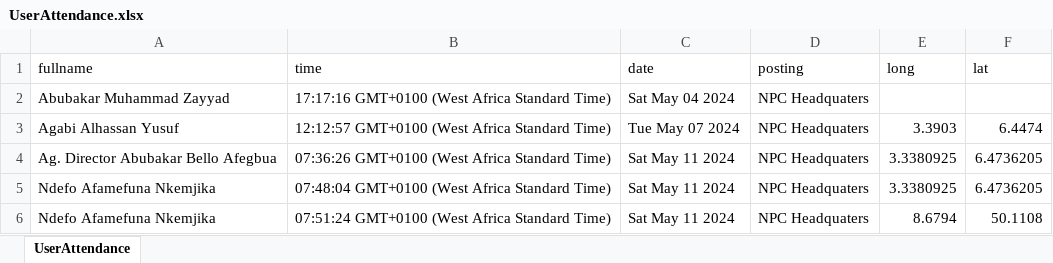
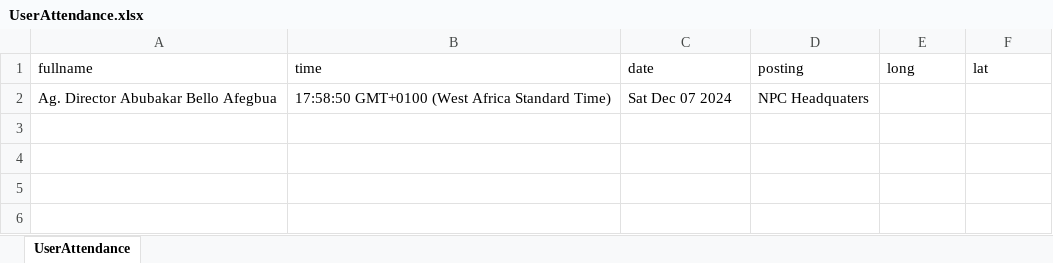
Before and after one commit to iamprincetj/Census-Department-Attendance-and-Requests-copy, an Excel workbook: UserAttendance.xlsx, sheet UserAttendance, drawn as a sheet; values as stored, in another font and other column widths than the file's, no borders; removed rows and columns are numbered as before the commit, all else as after; the diff names each change by its address in the sheet, - before the commit and + after, or states it on an @@ line.

```diff
--- a/UserAttendance.xlsx (sheet UserAttendance)
+++ b/UserAttendance.xlsx (sheet UserAttendance)
-row 2: Abubakar Muhammad Zayyad | 17:17:16 GMT+0100 (West Africa Standard Time) | Sat May 04 2024 | NPC Headquaters
-row 3: Agabi Alhassan Yusuf | 12:12:57 GMT+0100 (West Africa Standard Time) | Tue May 07 2024 | NPC Headquaters | 3.3903 | 6.4474
-B2 (time): 07:36:26 GMT+0100 (West Africa Standard Time)
+B2 (time): 17:58:50 GMT+0100 (West Africa Standard Time)
-C2 (date): Sat May 11 2024
+C2 (date): Sat Dec 07 2024
-E2 (long): 3.3380925
+E2 (long): (empty)
-F2 (lat): 6.4736205
+F2 (lat): (empty)
-row 5: Ndefo Afamefuna Nkemjika | 07:48:04 GMT+0100 (West Africa Standard Time) | Sat May 11 2024 | NPC Headquaters | 3.3380925 | 6.4736205
-row 6: Ndefo Afamefuna Nkemjika | 07:51:24 GMT+0100 (West Africa Standard Time) | Sat May 11 2024 | NPC Headquaters | 8.6794 | 50.1108
```
Also changed, not shown: 59 other files.
